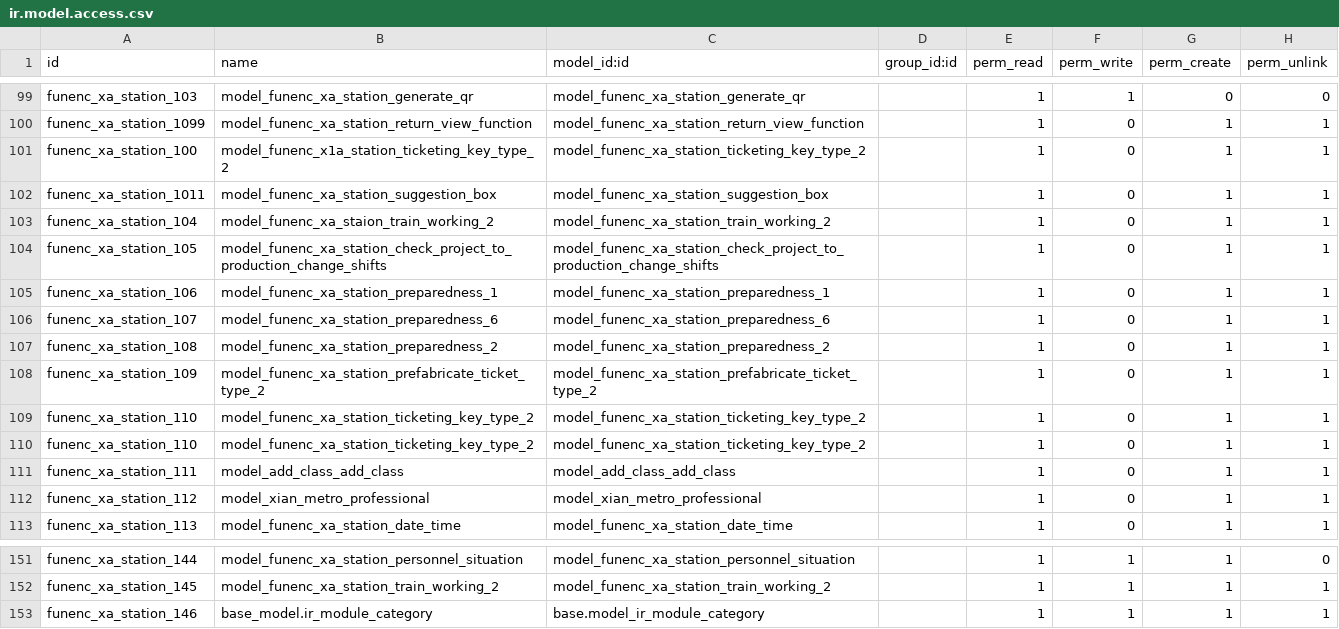
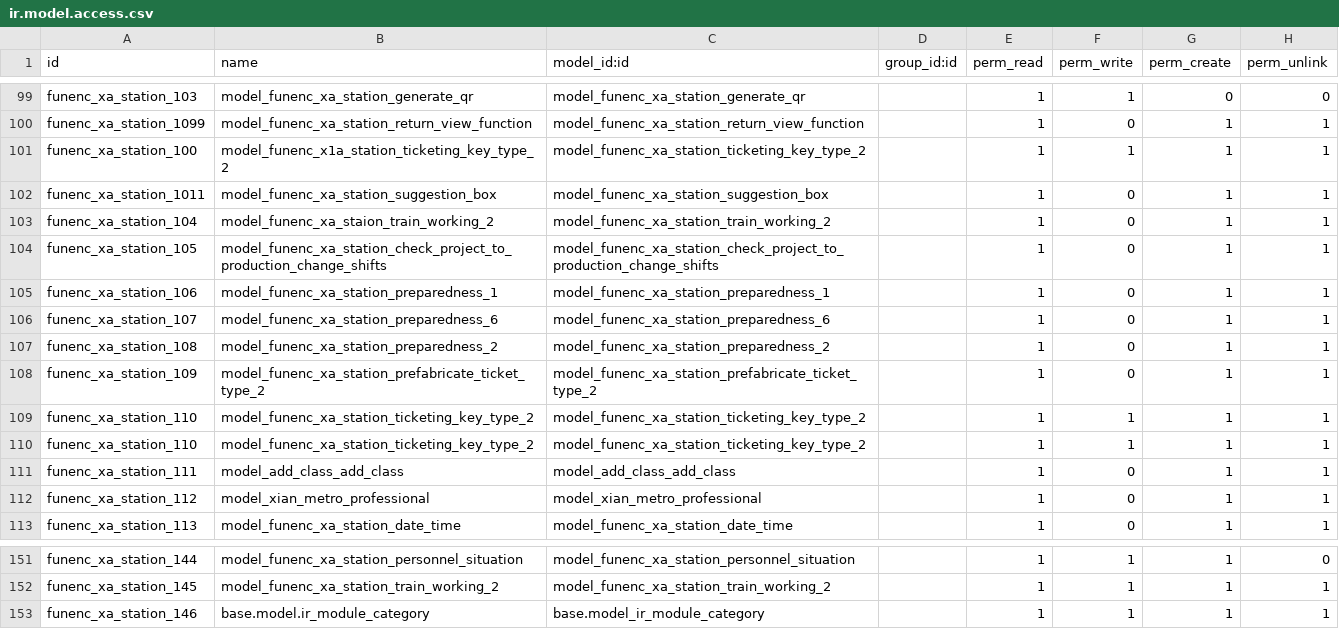
Before and after one commit to cdxfish/new_state, a CSV file: security/ir.model.access.csv, drawn as a sheet; only a part is shown, gaps mark what is left out.

```diff
--- a/security/ir.model.access.csv
+++ b/security/ir.model.access.csv
@@ -100,3 +100,3 @@ funenc_xa_station_103,model_funenc_xa_station_generate_qr,model_funenc_xa_statio
 funenc_xa_station_1099,model_funenc_xa_station_return_view_function,model_funenc_xa_station_return_view_function,,1,0,1,1
-funenc_xa_station_100,model_funenc_x1a_station_ticketing_key_type_2,model_funenc_xa_station_ticketing_key_type_2,,1,0,1,1
+funenc_xa_station_100,model_funenc_x1a_station_ticketing_key_type_2,model_funenc_xa_station_ticketing_key_type_2,,1,1,1,1
 funenc_xa_station_1011,model_funenc_xa_station_suggestion_box,model_funenc_xa_station_suggestion_box,,1,0,1,1
@@ -108,4 +108,4 @@ funenc_xa_station_108,model_funenc_xa_station_preparedness_2,model_funenc_xa_sta
 funenc_xa_station_109,model_funenc_xa_station_prefabricate_ticket_type_2,model_funenc_xa_station_prefabricate_ticket_type_2,,1,0,1,1
-funenc_xa_station_110,model_funenc_xa_station_ticketing_key_type_2,model_funenc_xa_station_ticketing_key_type_2,,1,0,1,1
-funenc_xa_station_110,model_funenc_xa_station_ticketing_key_type_2,model_funenc_xa_station_ticketing_key_type_2,,1,0,1,1
+funenc_xa_station_110,model_funenc_xa_station_ticketing_key_type_2,model_funenc_xa_station_ticketing_key_type_2,,1,1,1,1
+funenc_xa_station_110,model_funenc_xa_station_ticketing_key_type_2,model_funenc_xa_station_ticketing_key_type_2,,1,1,1,1
 funenc_xa_station_111,model_add_class_add_class,model_add_class_add_class,,1,0,1,1
@@ -152,2 +152,2 @@ funenc_xa_station_144,model_funenc_xa_station_personnel_situation,model_funenc_x
 funenc_xa_station_145,model_funenc_xa_station_train_working_2,model_funenc_xa_station_train_working_2,,1,1,1,1
-funenc_xa_station_146,base_model.ir_module_category,base.model_ir_module_category,,1,1,1,1
+funenc_xa_station_146,base.model.ir_module_category,base.model_ir_module_category,,1,1,1,1
```
Also changed, not shown: 4 other files.
